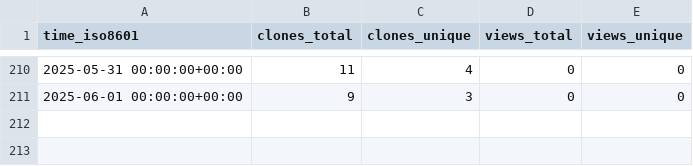
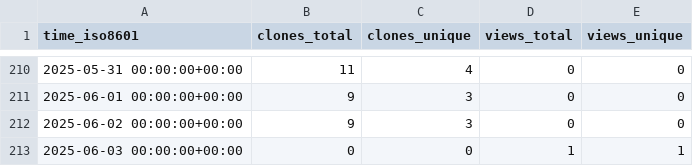
Before and after one commit to CDCgov/eMKF, a CSV file: CDCgov/eMKF/ghrs-data/views_clones_aggregate.csv, drawn as a sheet; only a part is shown, gaps mark what is left out.

```diff
--- a/CDCgov/eMKF/ghrs-data/views_clones_aggregate.csv
+++ b/CDCgov/eMKF/ghrs-data/views_clones_aggregate.csv
@@ -211 +211,3 @@ time_iso8601,clones_total,clones_unique,views_total,views_unique
 2025-06-01 00:00:00+00:00,9,3,0,0
+2025-06-02 00:00:00+00:00,9,3,0,0
+2025-06-03 00:00:00+00:00,0,0,1,1
```
Also changed, not shown: 1 other file.
